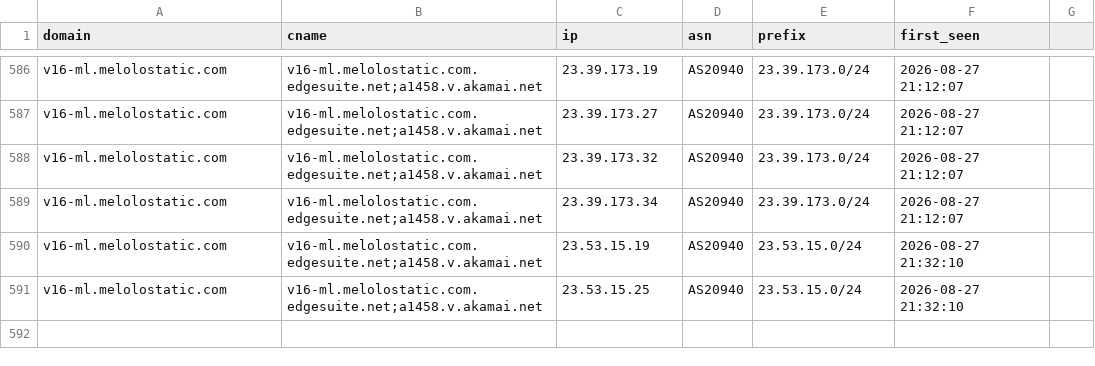
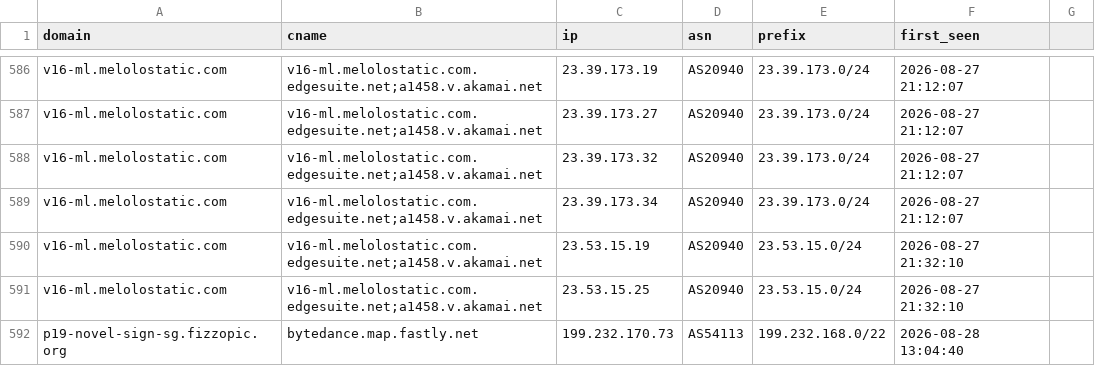
Before and after one commit to virky/mikrotik-address-list, a CSV file: melolo.csv, drawn as a sheet; only a part is shown, gaps mark what is left out; the diff names each change by its address in the sheet, - before the commit and + after, or states it on an @@ line.

Commit message:
Melolo cumulative update 20260828-130514

```diff
--- a/melolo.csv
+++ b/melolo.csv
+row 592: p19-novel-sign-sg.fizzopic.org | bytedance.map.fastly.net | 199.232.170.73 | AS54113 | 199.232.168.0/22 | 2026-08-28 13:04:40
```
Also changed, not shown: 1 other file.
